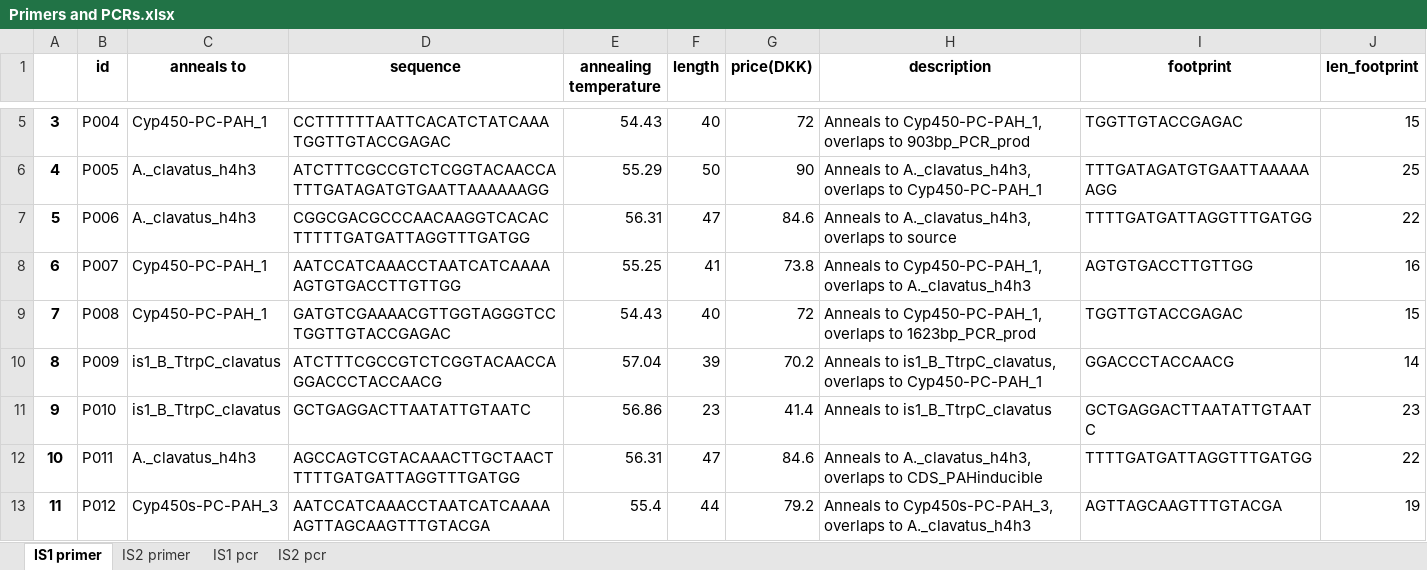
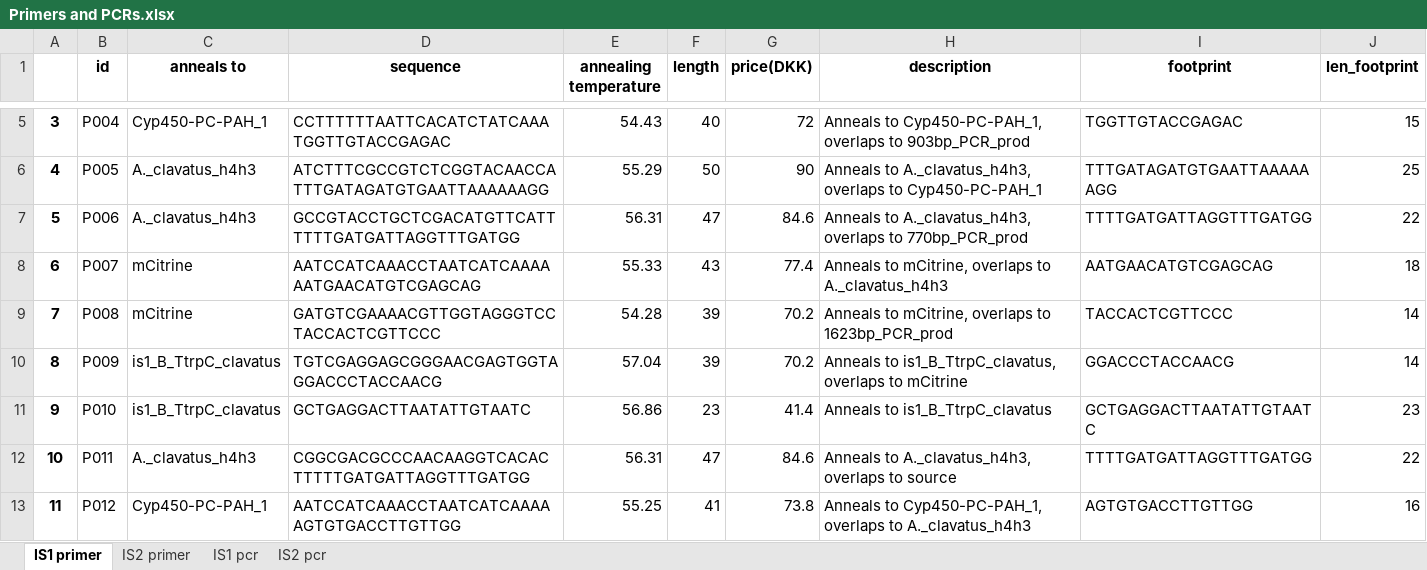
Before and after one commit to kkj15dk/synthetic-biology-exam-project, an Excel workbook: Primers and PCRs.xlsx, sheet IS1 primer, drawn as a sheet; only a part is shown, gaps mark what is left out; values as stored, in another font and other column widths than the file's, no borders; the diff covers the shown part only; the diff names each change by its address in the sheet, - before the commit and + after, or states it on an @@ line.

```diff
--- a/Primers and PCRs.xlsx (sheet IS1 primer)
+++ b/Primers and PCRs.xlsx (sheet IS1 primer)
-D7 (sequence): CGGCGACGCCCAACAAGGTCACACTTTTTGATGATTAGGTTTGATGG
+D7 (sequence): GCCGTACCTGCTCGACATGTTCATTTTTTGATGATTAGGTTTGATGG
-H7 (description): …overlaps to source
+H7 (description): …overlaps to 770bp_PCR_prod
-C8:C9 (anneals to): Cyp450-PC-PAH_1
+C8:C9 (anneals to): mCitrine
-D8 (sequence): AATCCATCAAACCTAATCATCAAAAAGTGTGACCTTGTTGG
+D8 (sequence): AATCCATCAAACCTAATCATCAAAAAATGAACATGTCGAGCAG
-E8 (annealing temperature): 55.25
+E8 (annealing temperature): 55.33
-F8 (length): 41
+F8 (length): 43
-G8 (price(DKK)): 73.8
+G8 (price(DKK)): 77.4
-H8 (description): Anneals to Cyp450-PC-PAH_1, overlaps to…
+H8 (description): Anneals to mCitrine, overlaps to…
-I8 (footprint): AGTGTGACCTTGTTGG
+I8 (footprint): AATGAACATGTCGAGCAG
-J8 (len_footprint): 16
+J8 (len_footprint): 18
-D9 (sequence): GATGTCGAAAACGTTGGTAGGGTCCTGGTTGTACCGAGAC
+D9 (sequence): GATGTCGAAAACGTTGGTAGGGTCCTACCACTCGTTCCC
-E9 (annealing temperature): 54.43
+E9 (annealing temperature): 54.28
-F9 (length): 40
+F9 (length): 39
-G9 (price(DKK)): 72
+G9 (price(DKK)): 70.2
-H9 (description): Anneals to Cyp450-PC-PAH_1, overlaps to…
+H9 (description): Anneals to mCitrine, overlaps to…
-I9 (footprint): TGGTTGTACCGAGAC
+I9 (footprint): TACCACTCGTTCCC
-J9 (len_footprint): 15
+J9 (len_footprint): 14
-D10 (sequence): ATCTTTCGCCGTCTCGGTACAACCAGGACCCTACCAACG
+D10 (sequence): TGTCGAGGAGCGGGAACGAGTGGTAGGACCCTACCAACG
-H10 (description): …overlaps to Cyp450-PC-PAH_1
+H10 (description): …overlaps to mCitrine
-D12 (sequence): AGCCAGTCGTACAAACTTGCTAACTTTTTGATGATTAGGTTTGATGG
+D12 (sequence): CGGCGACGCCCAACAAGGTCACACTTTTTGATGATTAGGTTTGATGG
-H12 (description): …overlaps to CDS_PAHinducible
+H12 (description): …overlaps to source
-C13 (anneals to): Cyp450s-PC-PAH_3
+C13 (anneals to): Cyp450-PC-PAH_1
-D13 (sequence): AATCCATCAAACCTAATCATCAAAAAGTTAGCAAGTTTGTACGA
+D13 (sequence): AATCCATCAAACCTAATCATCAAAAAGTGTGACCTTGTTGG
-E13 (annealing temperature): 55.4
+E13 (annealing temperature): 55.25
-F13 (length): 44
+F13 (length): 41
-G13 (price(DKK)): 79.2
+G13 (price(DKK)): 73.8
-H13 (description): Anneals to Cyp450s-PC-PAH_3, overlaps to…
+H13 (description): Anneals to Cyp450-PC-PAH_1, overlaps to…
-I13 (footprint): AGTTAGCAAGTTTGTACGA
+I13 (footprint): AGTGTGACCTTGTTGG
-J13 (len_footprint): 19
+J13 (len_footprint): 16
```
Also changed, not shown: 4 added rows and 226 edited cells elsewhere in this sheet, sheet IS2 primer, sheet IS2 pcr, sheet IS1 pcr, 1 other file.
